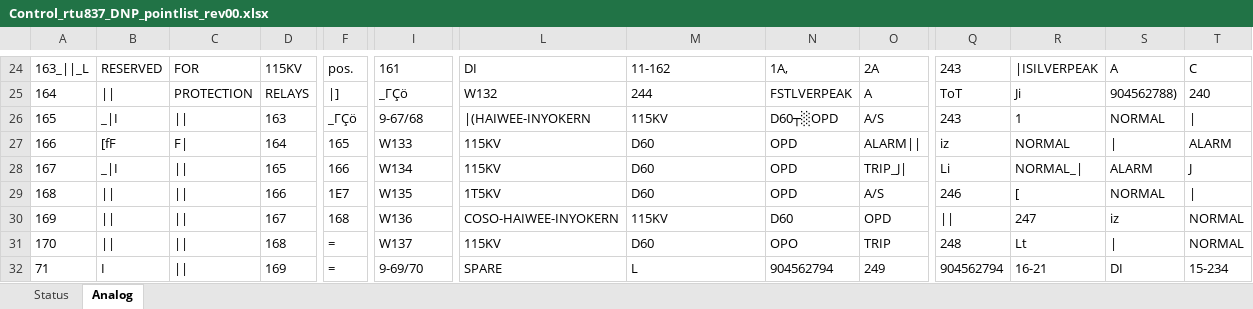
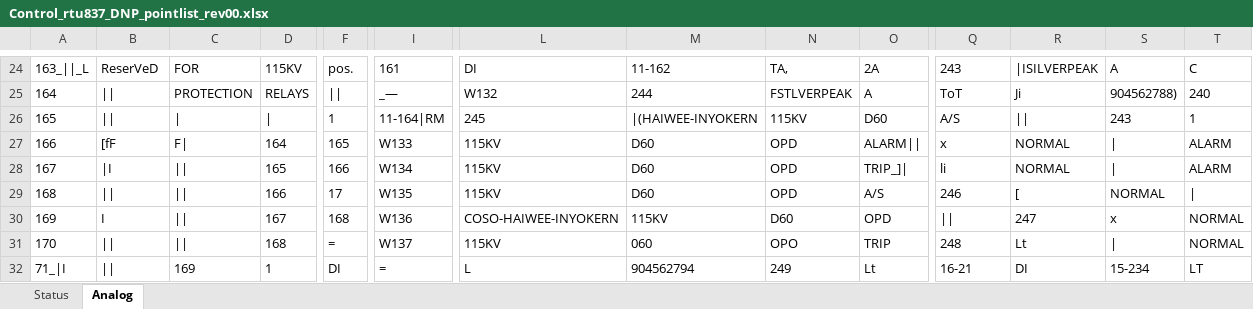
Before and after one commit to bartonrd/RTUPointListParser, an Excel workbook: ExamplePointlists/Example1/TestOutput/Control_rtu837_DNP_pointlist_rev00.xlsx, sheet Analog, drawn as a sheet; only a part is shown, gaps mark what is left out; values as stored, in another font and other column widths than the file's, no borders; removed rows and columns are numbered as before the commit, all else as after; rows hold the shown columns only; the diff covers the shown part only; the diff names each change by its address in the sheet, - before the commit and + after, or states it on an @@ line.

```diff
--- a/ExamplePointlists/Example1/TestOutput/Control_rtu837_DNP_pointlist_rev00.xlsx (sheet Analog)
+++ b/ExamplePointlists/Example1/TestOutput/Control_rtu837_DNP_pointlist_rev00.xlsx (sheet Analog)
-B24: RESERVED
+B24: ReserVeD
-N24: 1A,
+N24: TA,
-F25: |]
+F25: ||
-I25: _ΓÇö
+I25: _—
-B26: _|I
+B26: ||
-C26: ||
+C26: |
-D26: 163
+D26: |
-F26: _ΓÇö
+F26: 1
-I26: 9-67/68
+I26: 11-164|RM
-L26: |(HAIWEE-INYOKERN
+L26: 245
-M26: 115KV
+M26: |(HAIWEE-INYOKERN
-N26: D60┬░OPD
+N26: 115KV
-O26: A/S
+O26: D60
-Q26: 243
+Q26: A/S
-R26: 1
+R26: ||
-S26: NORMAL
+S26: 243
-T26: |
+T26: 1
-Q27: iz
+Q27: x
-B28: _|I
+B28: |I
-O28: TRIP_J|
+O28: TRIP_]|
-Q28: Li
+Q28: li
-R28: NORMAL_|
+R28: NORMAL
-S28: ALARM
+S28: |
-T28: J
+T28: ALARM
-F29: 1E7
+F29: 17
-L29: 1T5KV
+L29: 115KV
-B30: ||
+B30: I
-S30: iz
+S30: x
-M31: D60
+M31: 060
-row 32: 71 | I | || | 169 | = | 9-69/70 | SPARE | L | 904562794 | 249 | 904562794 | 16-21 | DI | 15-234
+row 32: 71_|I | || | 169 | 1 | DI | = | L | 904562794 | 249 | Lt | 16-21 | DI | 15-234 | LT
```
Also changed, not shown: 4 added rows, 4 removed rows and 253 edited cells elsewhere in this sheet, sheet Status.
